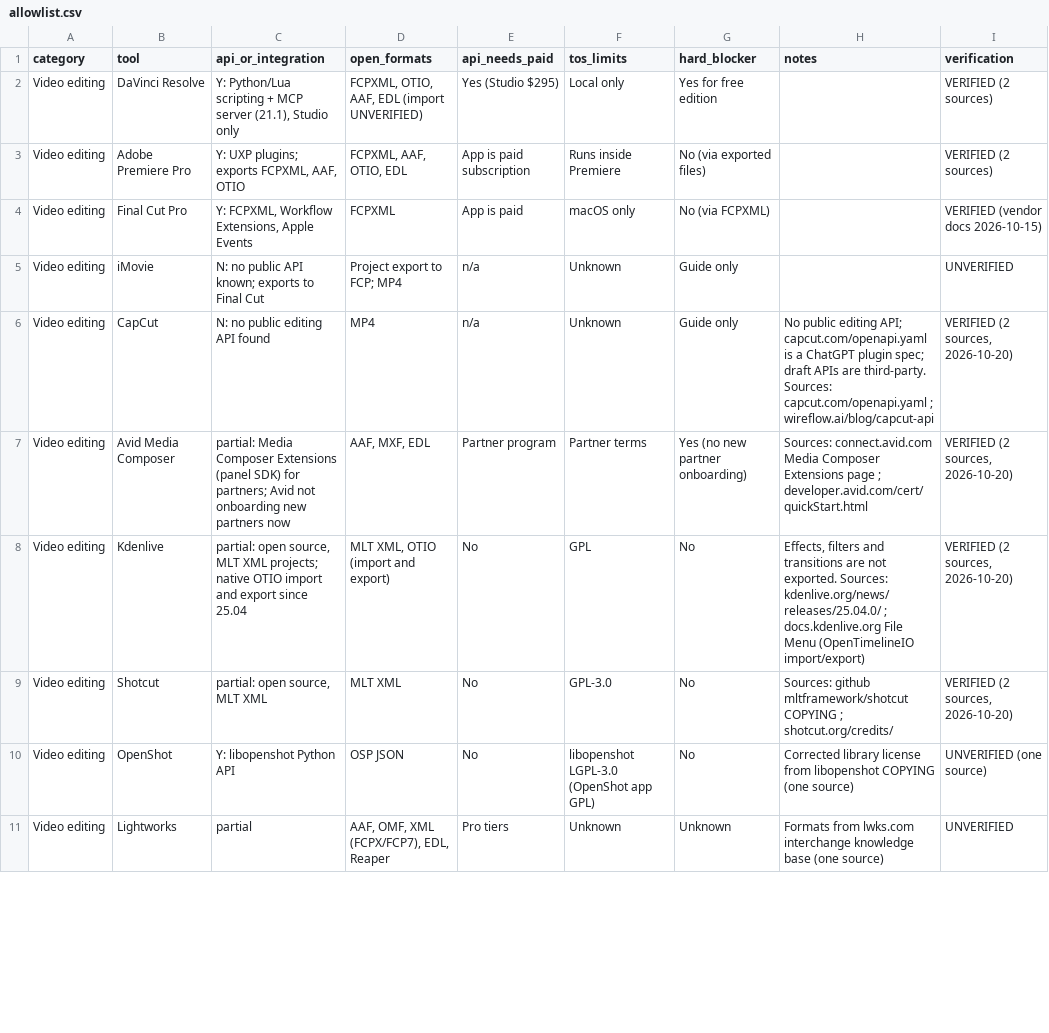
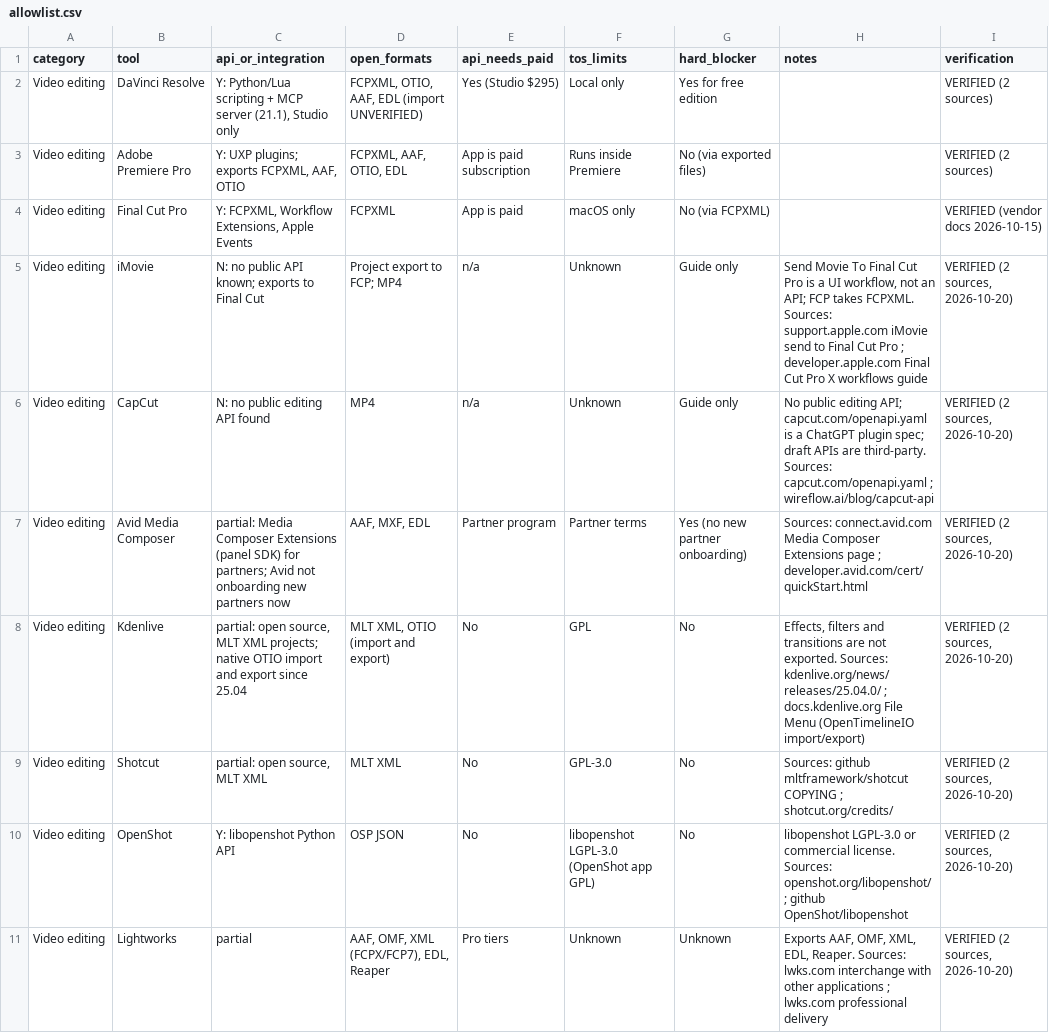
Before and after one commit to OmnipotentCEOxJenny/creative-switchboard, a CSV file: skills/route-creative-project/references/allowlist.csv, drawn as a sheet; only a part is shown; the diff covers the shown part only.

Commit message:
v1.0.12: allowlist pass finished, 133/138 checked, 5 UNVERIFIED with reasons

```diff
--- a/skills/route-creative-project/references/allowlist.csv
+++ b/skills/route-creative-project/references/allowlist.csv
@@ -4,3 +4,3 @@ Video editing,Adobe Premiere Pro,"Y: UXP plugins; exports FCPXML, AAF, OTIO","FC
 Video editing,Final Cut Pro,"Y: FCPXML, Workflow Extensions, Apple Events",FCPXML,App is paid,macOS only,No (via FCPXML),,VERIFIED (vendor docs 2026-10-15)
-Video editing,iMovie,N: no public API known; exports to Final Cut,Project export to FCP; MP4,n/a,Unknown,Guide only,,UNVERIFIED
+Video editing,iMovie,N: no public API known; exports to Final Cut,Project export to FCP; MP4,n/a,Unknown,Guide only,"Send Movie To Final Cut Pro is a UI workflow, not an API; FCP takes FCPXML. Sources: support.apple.com iMovie send to Final Cut Pro ; developer.apple.com Final Cut Pro X workflows guide","VERIFIED (2 sources, 2026-10-20)"
 Video editing,CapCut,N: no public editing API found,MP4,n/a,Unknown,Guide only,No public editing API; capcut.com/openapi.yaml is a ChatGPT plugin spec; draft APIs are third-party. Sources: capcut.com/openapi.yaml ; wireflow.ai/blog/capcut-api,"VERIFIED (2 sources, 2026-10-20)"
@@ -9,3 +9,3 @@ Video editing,Kdenlive,"partial: open source, MLT XML projects; native OTIO impo
 Video editing,Shotcut,"partial: open source, MLT XML",MLT XML,No,GPL-3.0,No,Sources: github mltframework/shotcut COPYING ; shotcut.org/credits/,"VERIFIED (2 sources, 2026-10-20)"
-Video editing,OpenShot,Y: libopenshot Python API,OSP JSON,No,libopenshot LGPL-3.0 (OpenShot app GPL),No,Corrected library license from libopenshot COPYING (one source),UNVERIFIED (one source)
-Video editing,Lightworks,partial,"AAF, OMF, XML (FCPX/FCP7), EDL, Reaper",Pro tiers,Unknown,Unknown,Formats from lwks.com interchange knowledge base (one source),UNVERIFIED
+Video editing,OpenShot,Y: libopenshot Python API,OSP JSON,No,libopenshot LGPL-3.0 (OpenShot app GPL),No,libopenshot LGPL-3.0 or commercial license. Sources: openshot.org/libopenshot/ ; github OpenShot/libopenshot,"VERIFIED (2 sources, 2026-10-20)"
+Video editing,Lightworks,partial,"AAF, OMF, XML (FCPX/FCP7), EDL, Reaper",Pro tiers,Unknown,Unknown,"Exports AAF, OMF, XML, EDL, Reaper. Sources: lwks.com interchange with other applications ; lwks.com professional delivery","VERIFIED (2 sources, 2026-10-20)"
```
Also changed, not shown: 87 edited cells elsewhere in this file, 4 other files.
